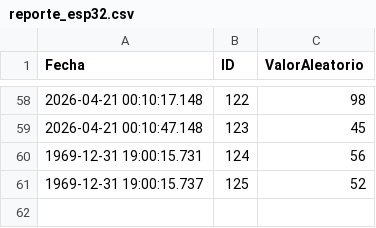
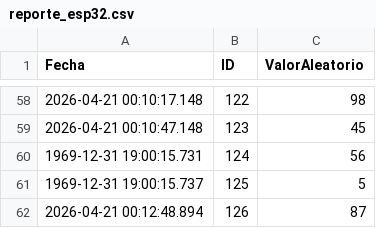
Before and after one commit to saavedra990625-arch/ESP-Pruebas, a CSV file: datos/reporte_esp32.csv, drawn as a sheet; only a part is shown, gaps mark what is left out.

Commit message:
Sincronizacion de datos pendientes

```diff
--- a/datos/reporte_esp32.csv
+++ b/datos/reporte_esp32.csv
@@ -60,2 +60,3 @@ Fecha,ID,ValorAleatorio
 1969-12-31 19:00:15.731,124,56
-1969-12-31 19:00:15.737,125,52
+1969-12-31 19:00:15.737,125,5
+2026-04-21 00:12:48.894,126,87
```
